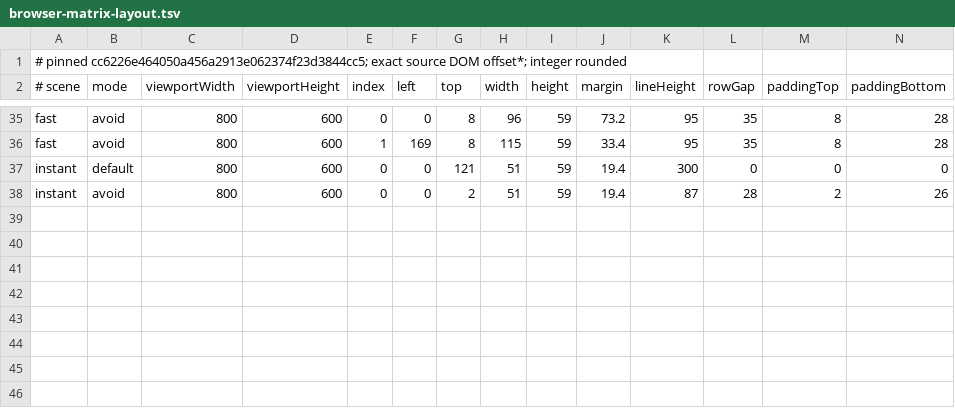
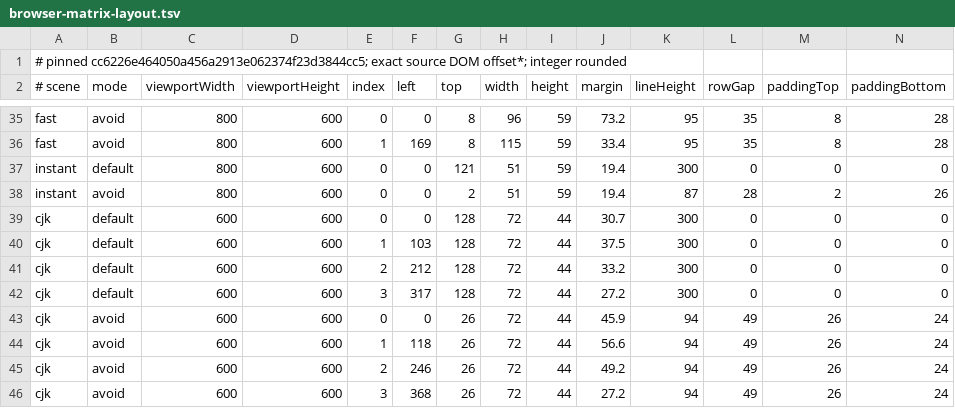
Before and after one commit to ghhccghk/accompanist-lyrics-ui-folia, a TSV file: verification/classic-fixtures/browser-matrix-layout.tsv, drawn as a sheet; only a part is shown, gaps mark what is left out; rows hold the shown columns only; the diff names each change by its address in the sheet, - before the commit and + after, or states it on an @@ line.

Commit message:
test: compare classic CJK timing with a fixed licensed font

```diff
--- a/verification/classic-fixtures/browser-matrix-layout.tsv
+++ b/verification/classic-fixtures/browser-matrix-layout.tsv
+row 39: cjk | default | 600 | 600 | 0 | 0 | 128 | 72 | 44 | 30.7 | 300 | 0 | 0 | 0
+row 40: cjk | default | 600 | 600 | 1 | 103 | 128 | 72 | 44 | 37.5 | 300 | 0 | 0 | 0
+row 41: cjk | default | 600 | 600 | 2 | 212 | 128 | 72 | 44 | 33.2 | 300 | 0 | 0 | 0
+row 42: cjk | default | 600 | 600 | 3 | 317 | 128 | 72 | 44 | 27.2 | 300 | 0 | 0 | 0
+row 43: cjk | avoid | 600 | 600 | 0 | 0 | 26 | 72 | 44 | 45.9 | 94 | 49 | 26 | 24
+row 44: cjk | avoid | 600 | 600 | 1 | 118 | 26 | 72 | 44 | 56.6 | 94 | 49 | 26 | 24
+row 45: cjk | avoid | 600 | 600 | 2 | 246 | 26 | 72 | 44 | 49.2 | 94 | 49 | 26 | 24
+row 46: cjk | avoid | 600 | 600 | 3 | 368 | 26 | 72 | 44 | 27.2 | 94 | 49 | 26 | 24
```
Also changed, not shown: verification/classic-fixtures/scenes.tsv, 10 other files.
